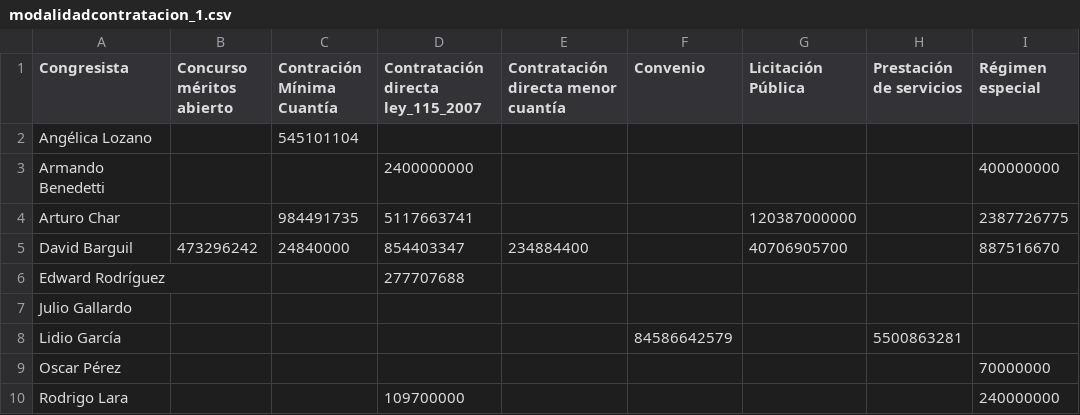
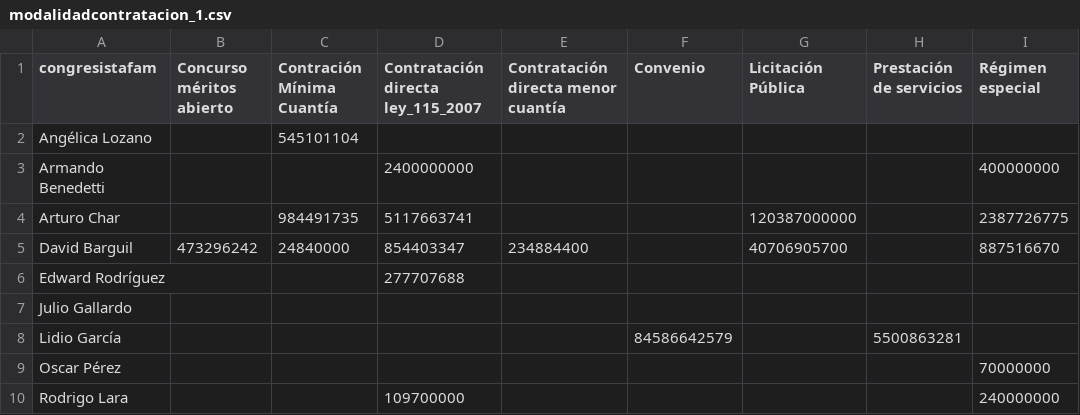
Before and after one commit to mlcardenas18/PROYECTO_VIS2, a CSV file: data/modalidadcontratacion_1.csv, drawn as a sheet; only a part is shown; the diff names each change by its address in the sheet, - before the commit and + after, or states it on an @@ line.

Commit message:
Add files via upload

```diff
--- a/data/modalidadcontratacion_1.csv
+++ b/data/modalidadcontratacion_1.csv
-A1: Congresista
+A1: congresistafam
```
